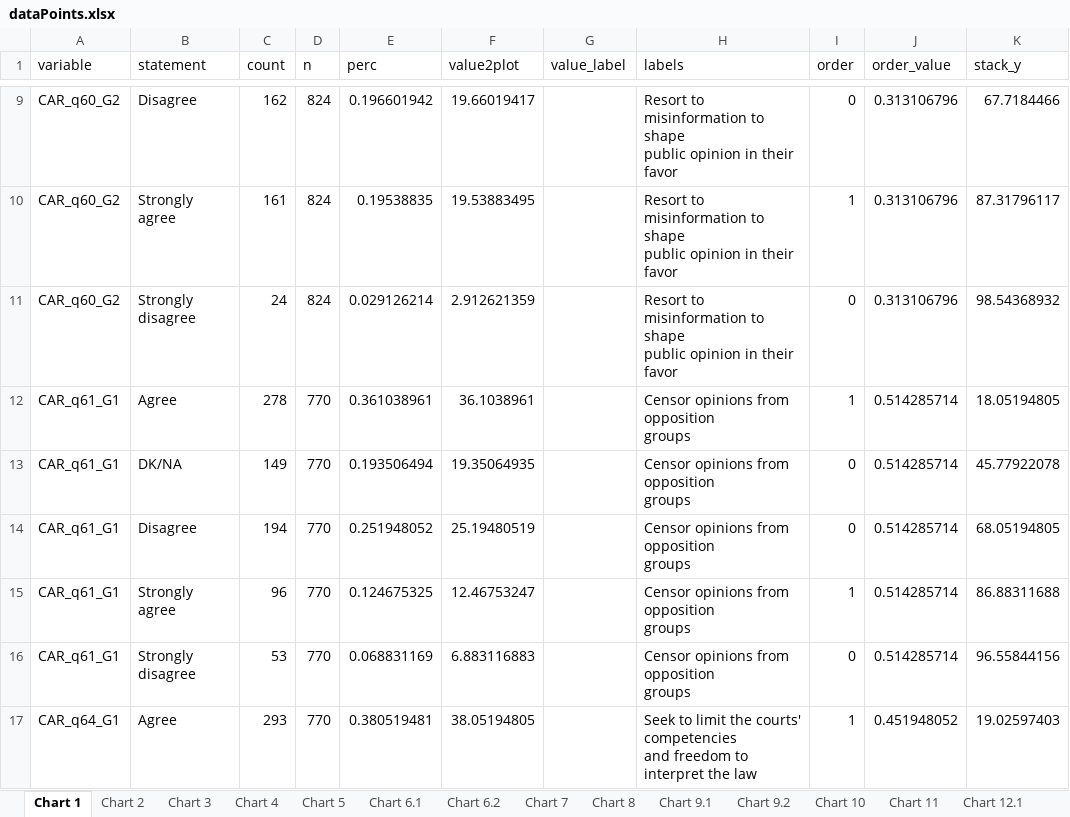
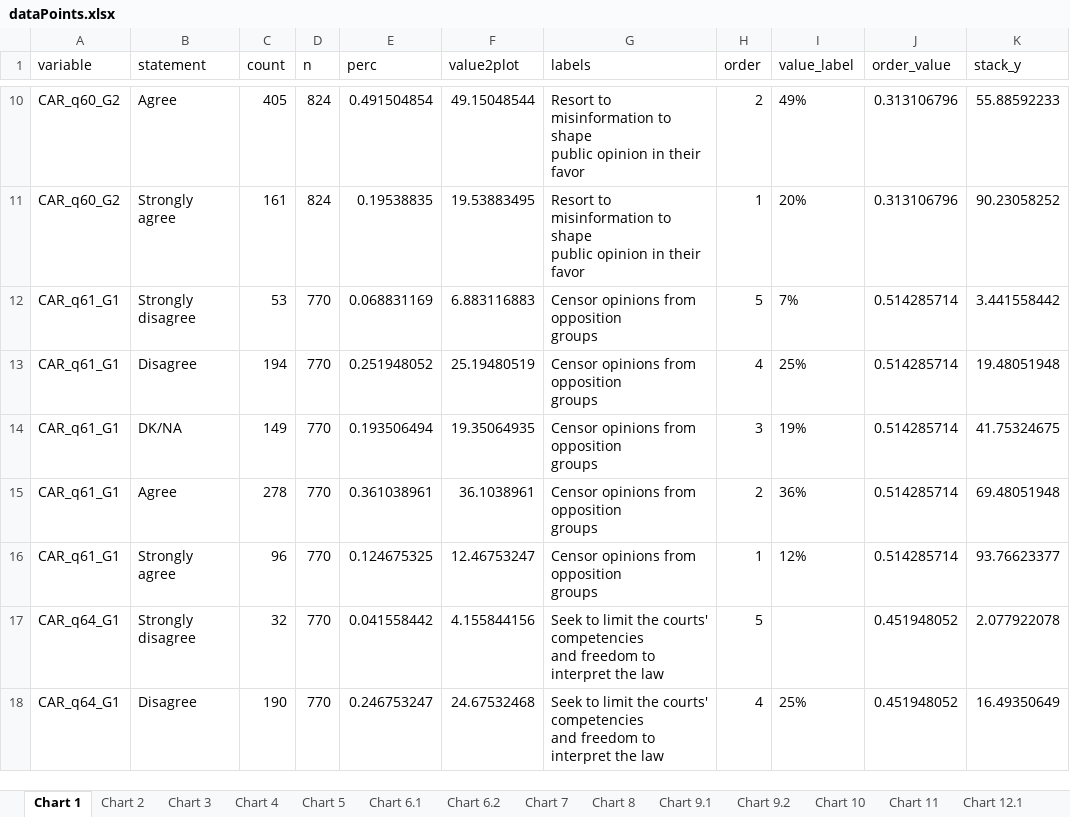
Before and after one commit to WJP-DAU/North-Macedonia, an Excel workbook: Outputs/dataPoints.xlsx, sheet Chart 1, drawn as a sheet; only a part is shown, gaps mark what is left out; values as stored, in another font and other column widths than the file's, no borders; removed rows and columns are numbered as before the commit, all else as after; ↵ is a line break in a cell; the diff covers the shown part only; the diff names each change by its address in the sheet, - before the commit and + after, or states it on an @@ line.

```diff
--- a/Outputs/dataPoints.xlsx (sheet Chart 1)
+++ b/Outputs/dataPoints.xlsx (sheet Chart 1)
-column G (value_label), empty
+column I (value_label), rows 10-11: 49% | 20%; rows 13-16: 25% | 19% | 36% | 12%; row 18: 25%
-B10 (statement): Disagree
+B10 (statement): Agree
-C10 (count): 162
+C10 (count): 405
-E10 (perc): 0.196601942
+E10 (perc): 0.491504854
-F10 (value2plot): 19.66019417
+F10 (value2plot): 49.15048544
-H10 (order): 0
+H10 (order): 2
-K10 (stack_y): 67.7184466
+K10 (stack_y): 55.88592233
-K11 (stack_y): 87.31796117
+K11 (stack_y): 90.23058252
-row 11: CAR_q60_G2 | Strongly disagree | 24 | 824 | 0.029126214 | 2.912621359 |  | Resort to misinformation to shape ↵ public opinion in their favor | 0 | 0.313106796 | 98.54368932
+row 12: CAR_q61_G1 | Strongly disagree | 53 | 770 | 0.068831169 | 6.883116883 | Censor opinions from opposition ↵ groups | 5 | 7% | 0.514285714 | 3.441558442
-B13 (statement): Agree
+B13 (statement): Disagree
-C13 (count): 278
+C13 (count): 194
-E13 (perc): 0.361038961
+E13 (perc): 0.251948052
-F13 (value2plot): 36.1038961
+F13 (value2plot): 25.19480519
-H13 (order): 1
+H13 (order): 4
-K13 (stack_y): 18.05194805
+K13 (stack_y): 19.48051948
-H14 (order): 0
+H14 (order): 3
-K14 (stack_y): 45.77922078
+K14 (stack_y): 41.75324675
-B15 (statement): Disagree
+B15 (statement): Agree
-C15 (count): 194
+C15 (count): 278
-E15 (perc): 0.251948052
+E15 (perc): 0.361038961
-F15 (value2plot): 25.19480519
+F15 (value2plot): 36.1038961
-H15 (order): 0
+H15 (order): 2
-K15 (stack_y): 68.05194805
+K15 (stack_y): 69.48051948
-K16 (stack_y): 86.88311688
+K16 (stack_y): 93.76623377
-row 16: CAR_q61_G1 | Strongly disagree | 53 | 770 | 0.068831169 | 6.883116883 |  | Censor opinions from opposition ↵ groups | 0 | 0.514285714 | 96.55844156
+row 17: CAR_q64_G1 | Strongly disagree | 32 | 770 | 0.041558442 | 4.155844156 | Seek to limit the courts' competencies ↵ and freedom to interpret the law | 5 |  | 0.451948052 | 2.077922078
-B18 (statement): Agree
+B18 (statement): Disagree
-C18 (count): 293
+C18 (count): 190
-E18 (perc): 0.380519481
+E18 (perc): 0.246753247
-F18 (value2plot): 38.05194805
+F18 (value2plot): 24.67532468
-H18 (order): 1
+H18 (order): 4
-K18 (stack_y): 19.02597403
+K18 (stack_y): 16.49350649
```
Also changed, not shown: 9 added rows, 9 removed rows and 137 edited cells elsewhere in this sheet, sheet Chart 12.2, sheet Chart 8, 9 other files.
